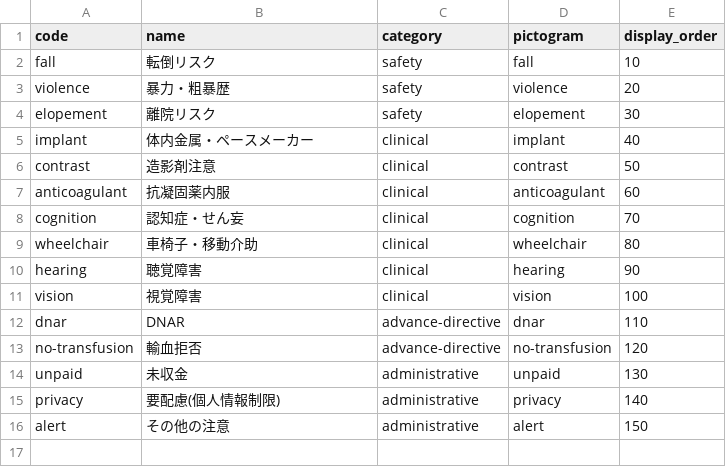
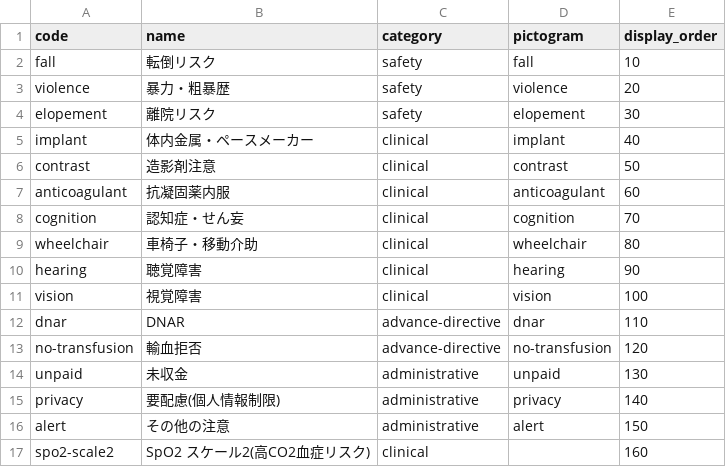
Before and after one commit to ysnr-dev/fhir-client, a CSV file: backend/db/seed_data/patient_cautions.csv, drawn as a sheet.

```diff
--- a/backend/db/seed_data/patient_cautions.csv
+++ b/backend/db/seed_data/patient_cautions.csv
@@ -16 +16,2 @@ privacy,要配慮(個人情報制限),administrative,privacy,140
 alert,その他の注意,administrative,alert,150
+spo2-scale2,SpO2 スケール2(高CO2血症リスク),clinical,,160
```
Also changed, not shown: 34 other files.
